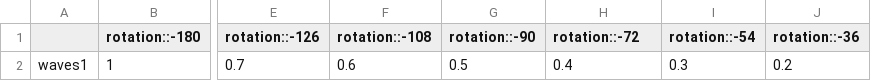
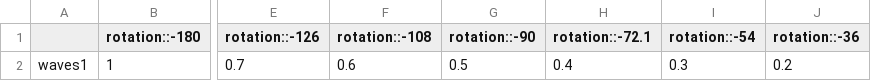
Before and after one commit to mattclifford1/IQM-Vis, a CSV file: IQM_Vis/examples/images/HIQM.csv, drawn as a sheet; only a part is shown, gaps mark what is left out; the diff names each change by its address in the sheet, - before the commit and + after, or states it on an @@ line.

Commit message:
patch for when correlation plot has a param value not i the sliders

```diff
--- a/IQM_Vis/examples/images/HIQM.csv
+++ b/IQM_Vis/examples/images/HIQM.csv
-H1: rotation::-72
+H1: rotation::-72.1
```
Also changed, not shown: 1 other file.
